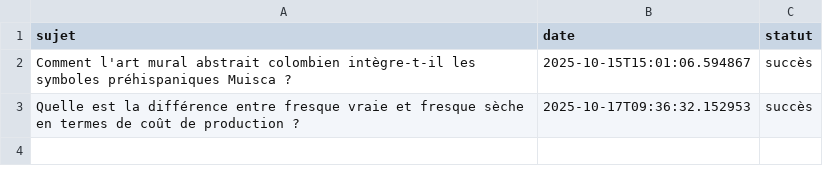
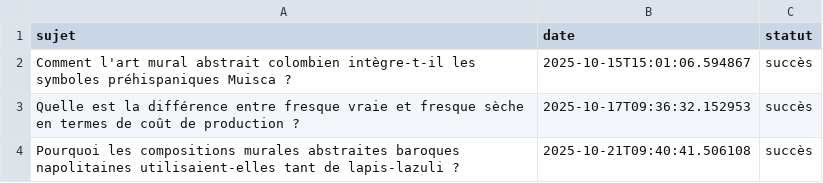
Before and after one commit to Metalosmose21/Abstrait-5, a CSV file: sujets_traites.csv, drawn as a sheet; the diff names each change by its address in the sheet, - before the commit and + after, or states it on an @@ line.

```diff
--- a/sujets_traites.csv
+++ b/sujets_traites.csv
+row 4: Pourquoi les compositions murales abstraites baroques napolitaines utilisaient-elles tant de lapis-lazuli ? | 2025-10-21T09:40:41.506108 | succès
```
Also changed, not shown: sujets.csv.
